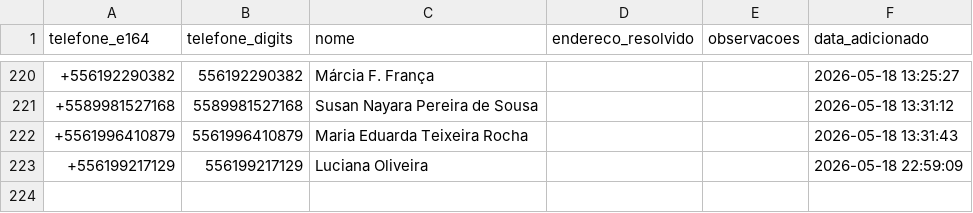
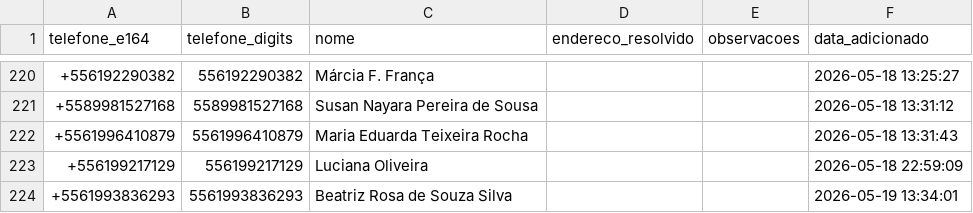
Before and after one commit to Tiuza1/meu-gps-entregas, a CSV file: enderecos_resolvidos.csv, drawn as a sheet; only a part is shown, gaps mark what is left out; the diff names each change by its address in the sheet, - before the commit and + after, or states it on an @@ line.

Commit message:
update: resolvido +5561993836293

```diff
--- a/enderecos_resolvidos.csv
+++ b/enderecos_resolvidos.csv
+row 224: +5561993836293 | 5561993836293 | Beatriz Rosa de Souza Silva |  |  | 2026-05-19 13:34:01
```
